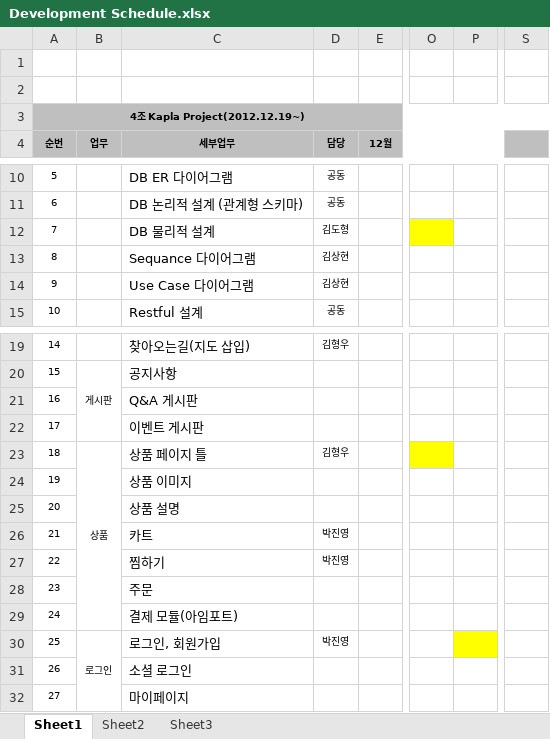
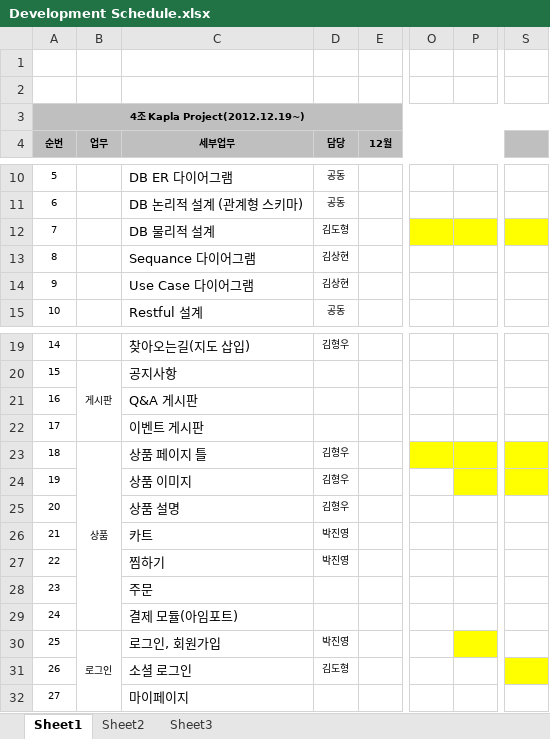
Before and after one commit to ottuck/kapla-project-doc, an Excel workbook: Development Schedule.xlsx, sheet Sheet1, drawn as a sheet; only a part is shown, gaps mark what is left out; values as stored, in another font and other column widths than the file's, no borders; the diff names each change by its address in the sheet, - before the commit and + after, or states it on an @@ line.

```diff
--- a/Development Schedule.xlsx (sheet Sheet1)
+++ b/Development Schedule.xlsx (sheet Sheet1)
-P12 fill: none
+P12 fill: #FFFF00
-S12 fill: none
+S12 fill: #FFFF00
-P23:P24 fill: none
+P23:P24 fill: #FFFF00
-S23:S24 fill: none
+S23:S24 fill: #FFFF00
-D24:D25 (담당): (empty)
+D24:D25 (담당): 김형우
-D31 (담당): (empty)
+D31 (담당): 김도형
-S31 fill: none
+S31 fill: #FFFF00
```
Also changed, not shown: 4 other files.
